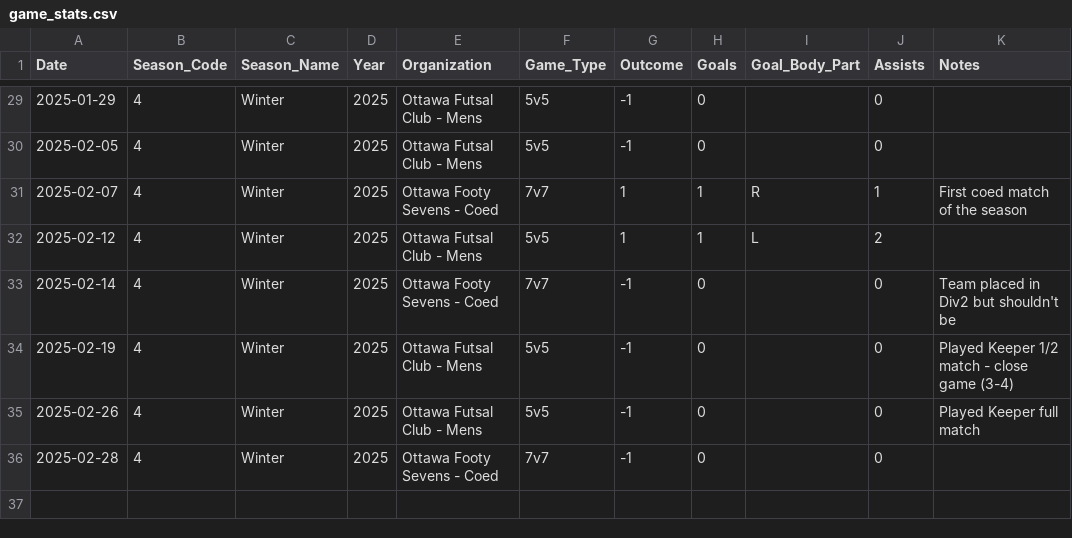
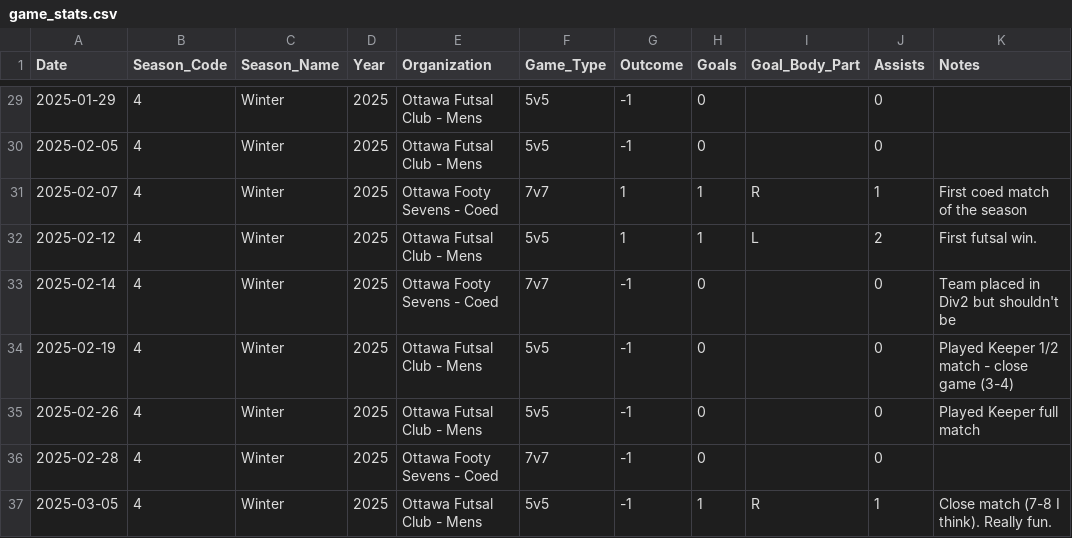
Before and after one commit to s-g-mo/mindovermatterfc, a CSV file: app/data/game_stats.csv, drawn as a sheet; only a part is shown, gaps mark what is left out; the diff names each change by its address in the sheet, - before the commit and + after, or states it on an @@ line.

Commit message:
stats update

```diff
--- a/app/data/game_stats.csv
+++ b/app/data/game_stats.csv
-K32 (Notes): (empty)
+K32 (Notes): First futsal win.
+row 37: 2025-03-05 | 4 | Winter | 2025 | Ottawa Futsal Club - Mens | 5v5 | -1 | 1 | R | 1 | Close match (7-8 I think). Really fun.
```
Also changed, not shown: app/data/seasonal_stats.csv.
